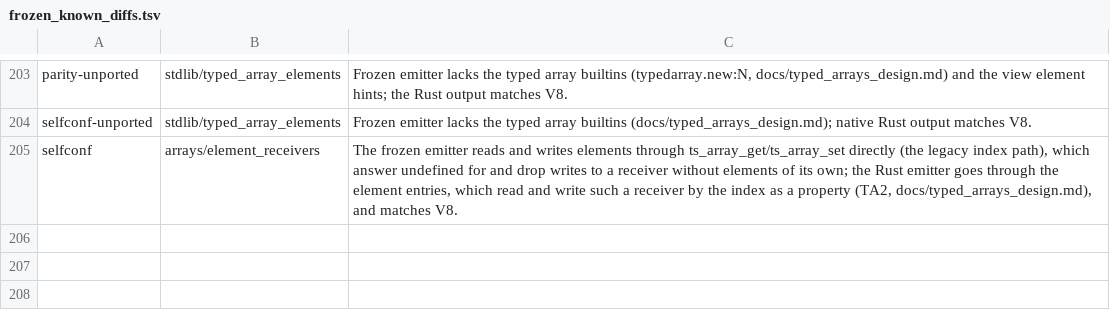
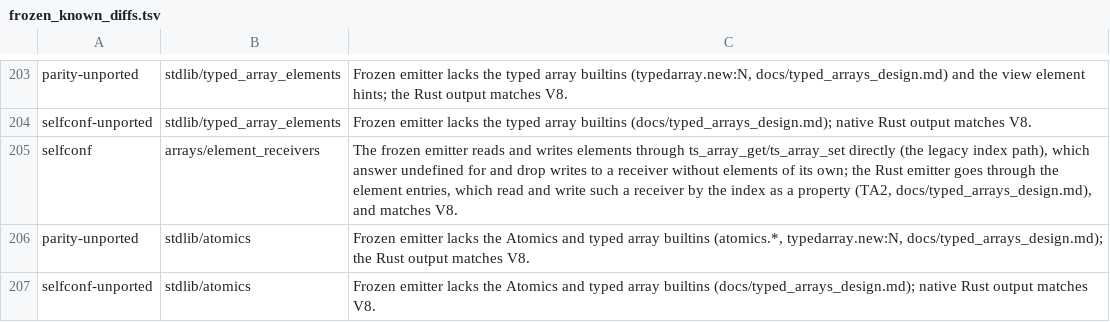
Before and after one commit to kazhiramatsu/garnet, a TSV file: scripts/frozen_known_diffs.tsv, drawn as a sheet; only a part is shown, gaps mark what is left out.

Commit message:
Add Atomics for one thread
Atomics.load, store, add, sub, and, or, xor, exchange, compareExchange,
isLockFree, wait and notify (docs/typed_arrays_design.md, slice TA3) lower
to runtime calls. garnet runs one thread, so each is the plain
read-modify-write of the element, with the spec's checks and conversions
and V8's messages: integer element types only (wait and notify on Int32,
wait over a shared buffer), ToIndex with a RangeError past the end,
ToIntegerOrInfinity of the operand, the bitwise operations on the
element's bits, the old value returned. Nothing can notify the one thread:
wait answers "not-equal" or, after a finite timeout, "timed-out", and
throws for an unbounded wait instead of hanging; notify wakes nobody. The
namespace is also a value in a program that names it.

Fixture stdlib/atomics (in the GC stress filter); known rows for the
frozen emitter. Neutral on the compiler (its C unchanged; relinked, A/B
sixteen ABBA pairs, cycles 0.9949).

Verified: unit, parity (367 identical), bundler, selfconf, GC stress,
inline policy, conformance 509/509 and 509/509 with a collection at every
allocation in protect mode; tsc relinked and compiled under protect mode,
with zapping, and with a minor collection every 256 allocations, its 78
output files identical.

```diff
--- a/scripts/frozen_known_diffs.tsv
+++ b/scripts/frozen_known_diffs.tsv
@@ -205 +205,3 @@ selfconf-unported	stdlib/typed_array_elements	Frozen emitter lacks the typed arr
 selfconf	arrays/element_receivers	The frozen emitter reads and writes elements through ts_array_get/ts_array_set directly (the legacy index path), which answer undefined for and drop writes to a receiver without elements of its own; the Rust emitter goes through the element entries, which read and write such a receiver by the index as a property (TA2, docs/typed_arrays_design.md), and matches V8.
+parity-unported	stdlib/atomics	Frozen emitter lacks the Atomics and typed array builtins (atomics.*, typedarray.new:N, docs/typed_arrays_design.md); the Rust output matches V8.
+selfconf-unported	stdlib/atomics	Frozen emitter lacks the Atomics and typed array builtins (docs/typed_arrays_design.md); native Rust output matches V8.
```
Also changed, not shown: 8 other files.
